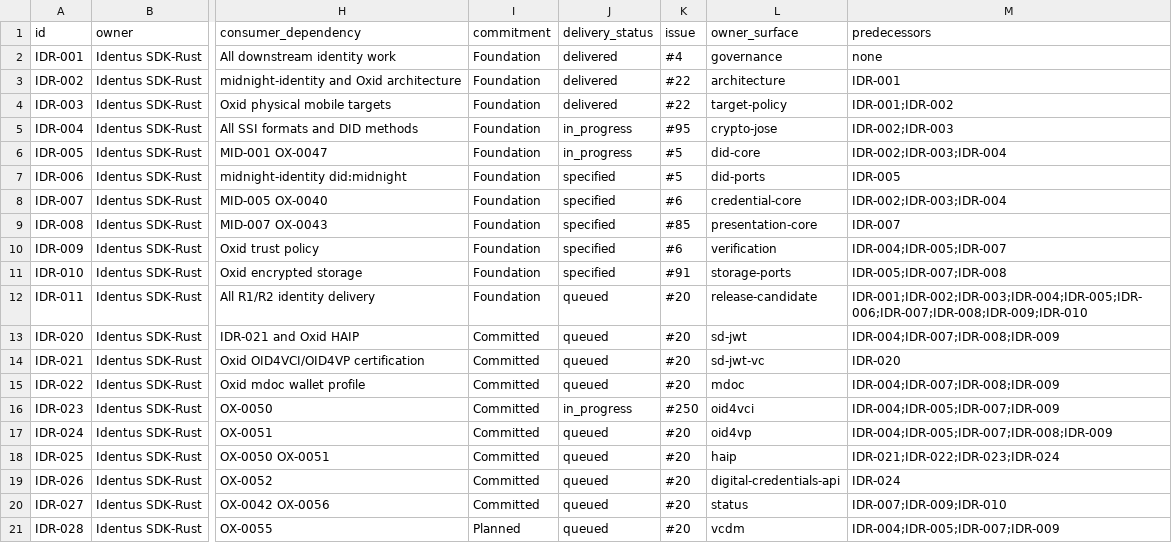
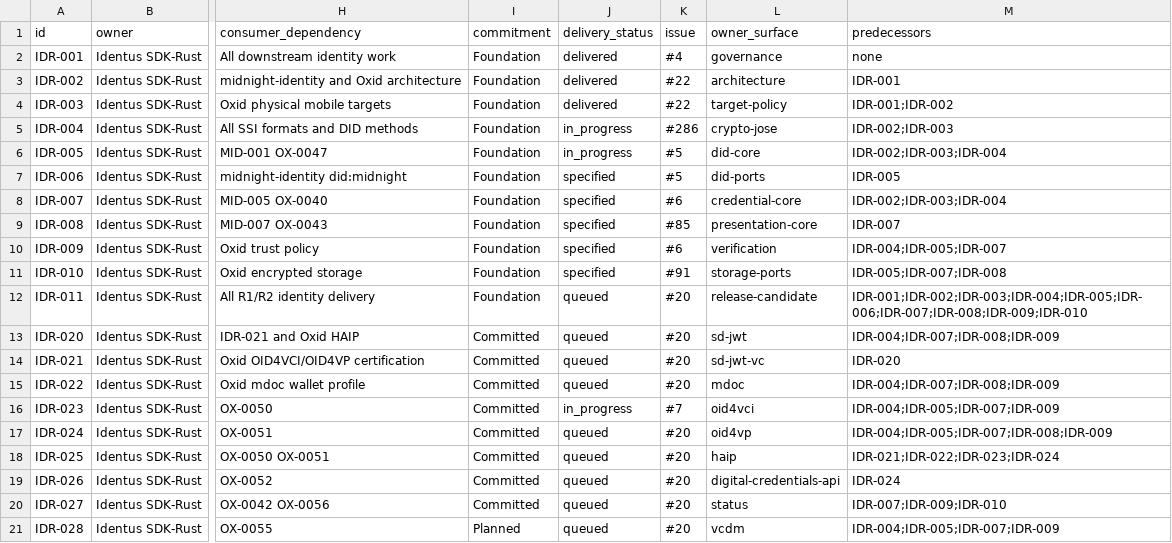
Before and after one commit to hyperledger-identus/sdk-rust, a CSV file: docs/roadmap/ssi-upstream-dependency-backlog.csv, drawn as a sheet; only a part is shown, gaps mark what is left out; the diff names each change by its address in the sheet, - before the commit and + after, or states it on an @@ line.

Commit message:
chore(factory): audit live backlog ownership
Signed-off-by: Yurii Shynbuiev <yurii.shynbuiev@iohk.io>

```diff
--- a/docs/roadmap/ssi-upstream-dependency-backlog.csv
+++ b/docs/roadmap/ssi-upstream-dependency-backlog.csv
-K5 (issue): #95
+K5 (issue): #286
-K16 (issue): #250
+K16 (issue): #7
```
Also changed, not shown: 23 other files.
